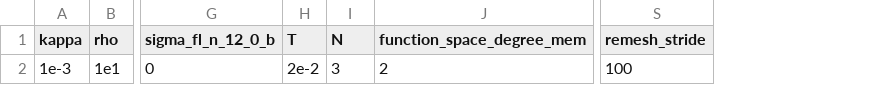
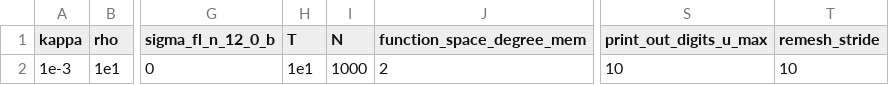
Before and after one commit to Michele-s-team/finite_elements, a CSV file: fluid_structure_interaction/membrane/parameters_bc_square_no_circle_line_a.csv, drawn as a sheet; only a part is shown, gaps mark what is left out; addresses are those after the commit; the diff names each change by its address in the sheet, - before the commit and + after, or states it on an @@ line.

```diff
--- a/fluid_structure_interaction/membrane/parameters_bc_square_no_circle_line_a.csv
+++ b/fluid_structure_interaction/membrane/parameters_bc_square_no_circle_line_a.csv
+column S (print_out_digits_u_max), row 2: 10
-H2 (T): 2e-2
+H2 (T): 1e1
-I2 (N): 3
+I2 (N): 1000
-T2 (remesh_stride): 100
+T2 (remesh_stride): 10
```
Also changed, not shown: 1 other file.
